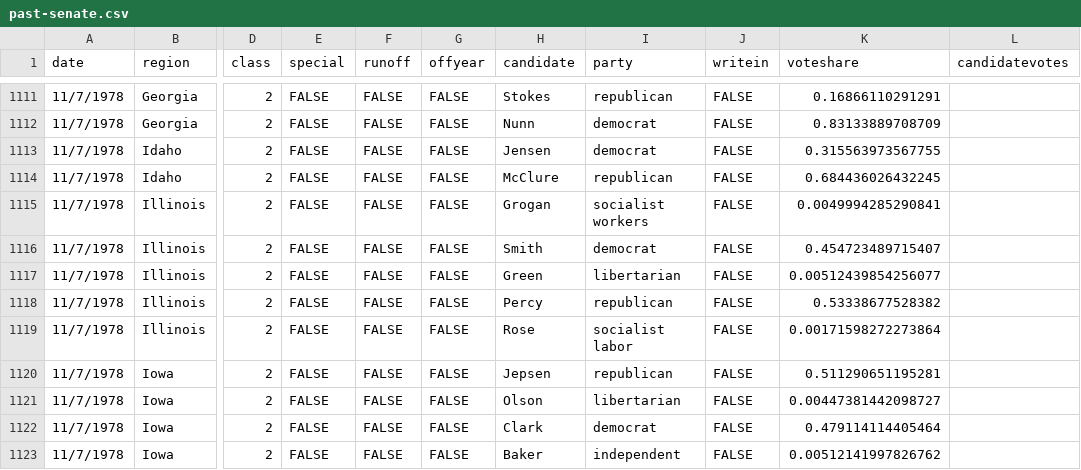
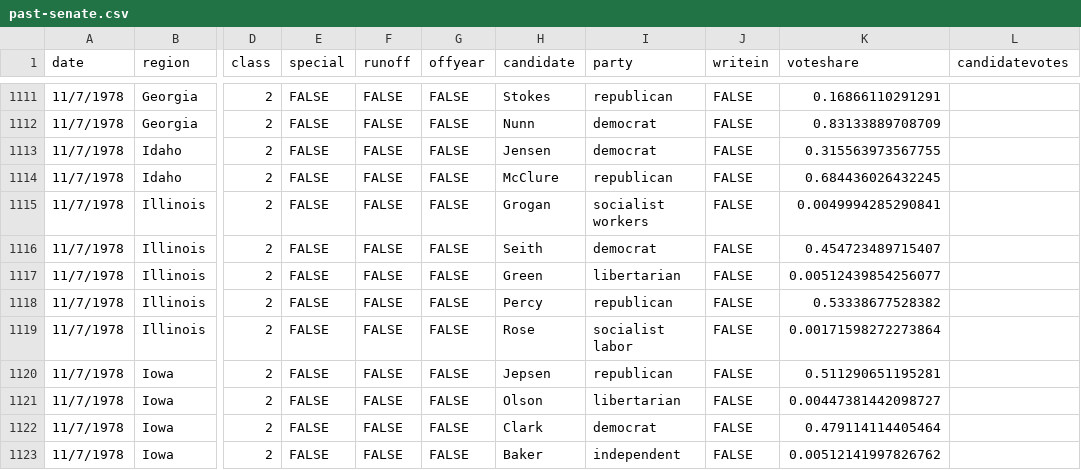
Before and after one commit to jacksonjude/USA-Election-Map, a CSV file: csv-sources/past-senate.csv, drawn as a sheet; only a part is shown, gaps mark what is left out; the diff names each change by its address in the sheet, - before the commit and + after, or states it on an @@ line.

Commit message:
Fixed 1984-2004 TX 22; 1978 IL candidate names

```diff
--- a/csv-sources/past-senate.csv
+++ b/csv-sources/past-senate.csv
-H1116 (candidate): Smith
+H1116 (candidate): Seith
```
Also changed, not shown: 2 other files.
